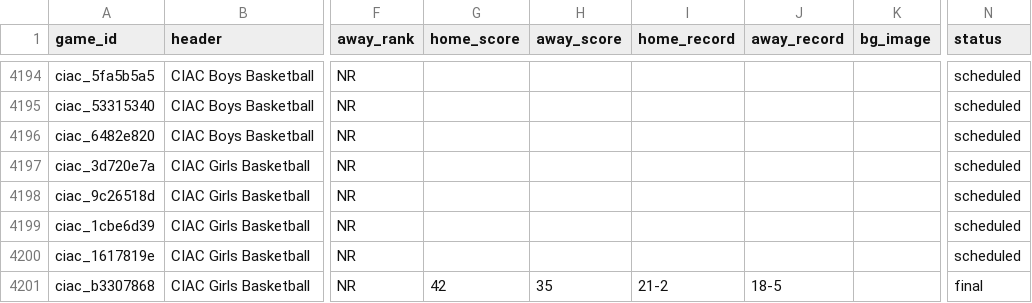
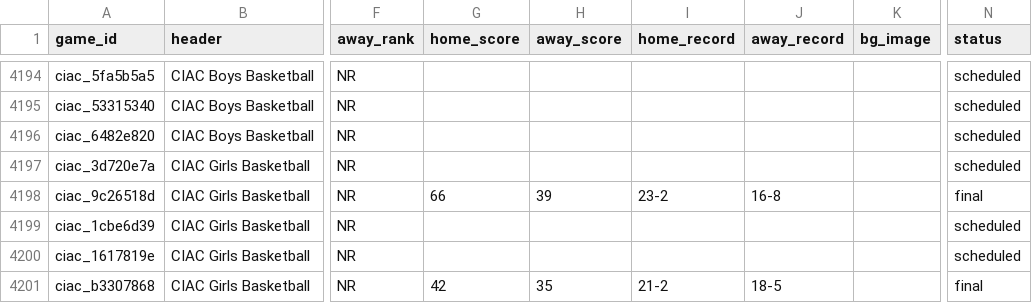
Before and after one commit to TheFriendlyStudent/AutoPR, a CSV file: docs/master_games.csv, drawn as a sheet; only a part is shown, gaps mark what is left out; the diff names each change by its address in the sheet, - before the commit and + after, or states it on an @@ line.

```diff
--- a/docs/master_games.csv
+++ b/docs/master_games.csv
-G4198 (home_score): (empty)
+G4198 (home_score): 66
-H4198 (away_score): (empty)
+H4198 (away_score): 39
-I4198 (home_record): (empty)
+I4198 (home_record): 23-2
-J4198 (away_record): (empty)
+J4198 (away_record): 16-8
-N4198 (status): scheduled
+N4198 (status): final
```
